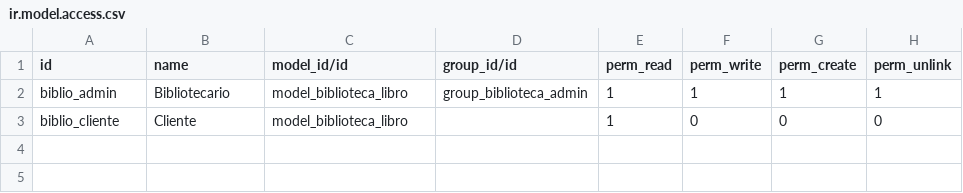
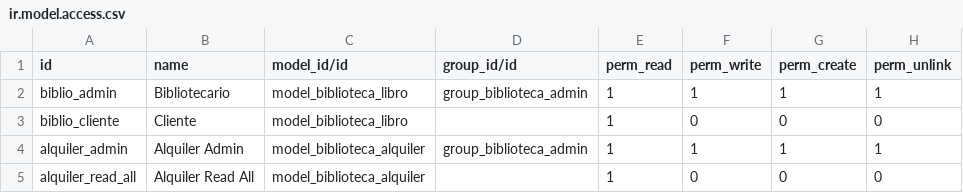
Before and after one commit to Unifrut/capacitacion, a CSV file: biblioteca/security/ir.model.access.csv, drawn as a sheet; the diff names each change by its address in the sheet, - before the commit and + after, or states it on an @@ line.

```diff
--- a/biblioteca/security/ir.model.access.csv
+++ b/biblioteca/security/ir.model.access.csv
+row 4: alquiler_admin | Alquiler Admin | model_biblioteca_alquiler | group_biblioteca_admin | 1 | 1 | 1 | 1
+row 5: alquiler_read_all | Alquiler Read All | model_biblioteca_alquiler |  | 1 | 0 | 0 | 0
```
Also changed, not shown: 7 other files.
